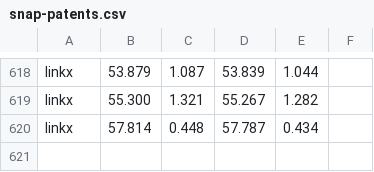
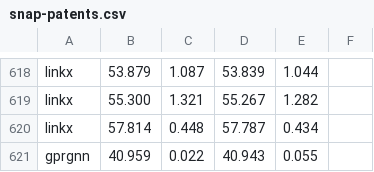
Before and after one commit to RecklessRonan/GNN-experiments, a CSV file: Non-Homophily-Large-Scale/results/snap-patents.csv, drawn as a sheet; only a part is shown, gaps mark what is left out.

```diff
--- a/Non-Homophily-Large-Scale/results/snap-patents.csv
+++ b/Non-Homophily-Large-Scale/results/snap-patents.csv
@@ -620 +620,2 @@ linkx,55.300, 1.321,55.267, 1.282
 linkx,57.814, 0.448,57.787, 0.434
+gprgnn,40.959, 0.022,40.943, 0.055
```
Also changed, not shown: 4 other files.
